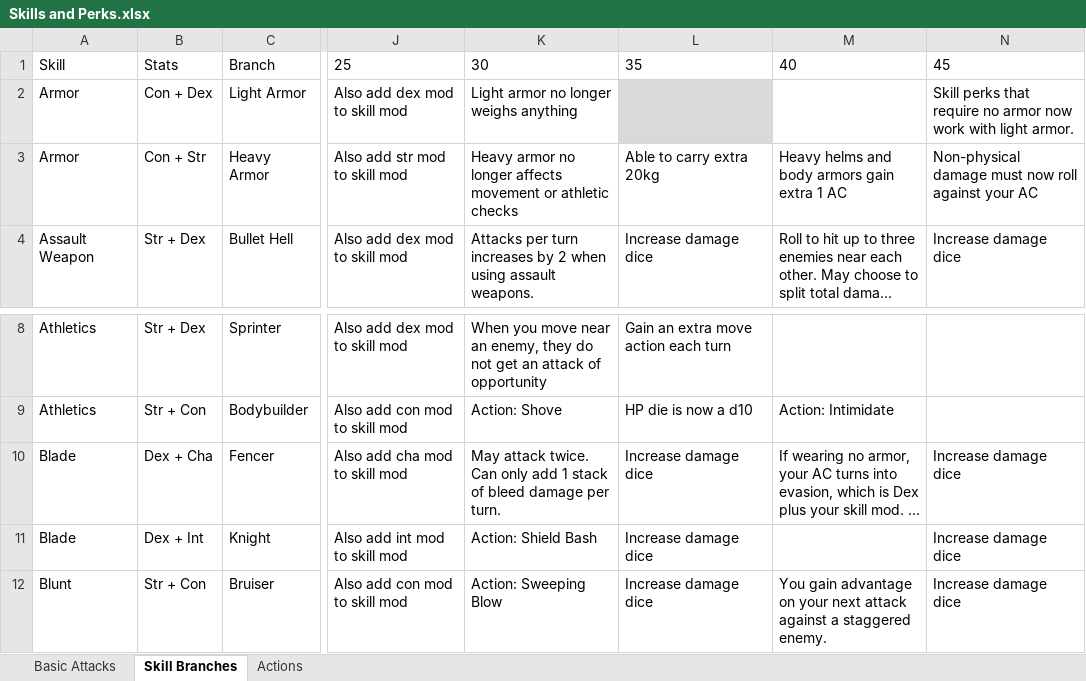
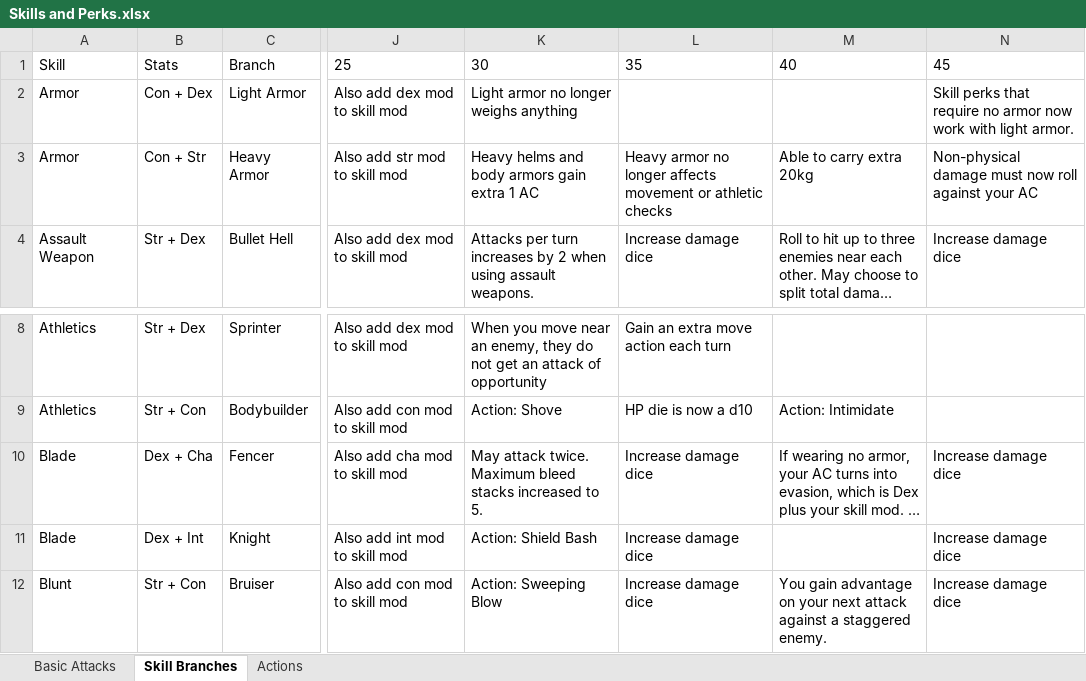
Before and after one commit to xtremepolymath/kaleidorpg, an Excel workbook: data/Skills and Perks.xlsx, sheet Skill Branches, drawn as a sheet; only a part is shown, gaps mark what is left out; long unchanged cells end in …; values as stored, in another font and other column widths than the file's, no borders; conditional formats not drawn; the diff names each change by its address in the sheet, - before the commit and + after, or states it on an @@ line.

Commit message:
Update Skills and Perks.xlsx

```diff
--- a/data/Skills and Perks.xlsx (sheet Skill Branches)
+++ b/data/Skills and Perks.xlsx (sheet Skill Branches)
-L2 fill: #D9D9D9
+L2 fill: none
-K3: Heavy armor no longer affects movement or athletic checks
+K3: Heavy helms and body armors gain extra 1 AC
-L3: Able to carry extra 20kg
+L3: Heavy armor no longer affects movement or athletic checks
-M3: Heavy helms and body armors gain extra 1 AC
+M3: Able to carry extra 20kg
-K10: …attack twice. Can only add 1 stack of bleed damage per turn.
+K10: …attack twice. Maximum bleed stacks increased to 5.
```
Also changed, not shown: sheet Actions.
